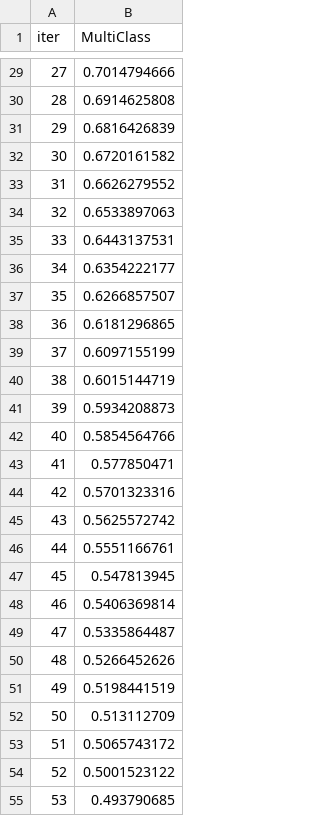
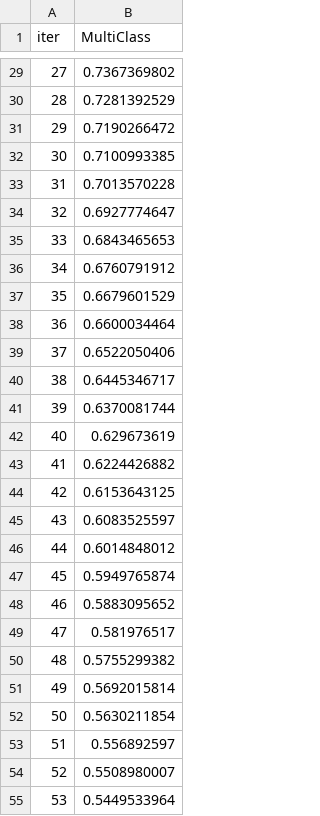
Before and after one commit to RinneHighz/kprototypes-clustering, a TSV file: catboost_info/learn_error.tsv, drawn as a sheet; only a part is shown, gaps mark what is left out; the diff covers the shown part only.

```diff
--- a/catboost_info/learn_error.tsv
+++ b/catboost_info/learn_error.tsv
@@ -29,27 +29,27 @@ iter	MultiClass
-27	0.7014794666
-28	0.6914625808
-29	0.6816426839
-30	0.6720161582
-31	0.6626279552
-32	0.6533897063
-33	0.6443137531
-34	0.6354222177
-35	0.6266857507
-36	0.6181296865
-37	0.6097155199
-38	0.6015144719
-39	0.5934208873
-40	0.5854564766
-41	0.577850471
-42	0.5701323316
-43	0.5625572742
-44	0.5551166761
-45	0.547813945
-46	0.5406369814
-47	0.5335864487
-48	0.5266452626
-49	0.5198441519
-50	0.513112709
-51	0.5065743172
-52	0.5001523122
-53	0.493790685
+27	0.7367369802
+28	0.7281392529
+29	0.7190266472
+30	0.7100993385
+31	0.7013570228
+32	0.6927774647
+33	0.6843465653
+34	0.6760791912
+35	0.6679601529
+36	0.6600034464
+37	0.6522050406
+38	0.6445346717
+39	0.6370081744
+40	0.629673619
+41	0.6224426882
+42	0.6153643125
+43	0.6083525597
+44	0.6014848012
+45	0.5949765874
+46	0.5883095652
+47	0.581976517
+48	0.5755299382
+49	0.5692015814
+50	0.5630211854
+51	0.556892597
+52	0.5508980007
+53	0.5449533964
```
Also changed, not shown: 173 edited cells elsewhere in this file, catboost_info/time_left.tsv, 26 other files.
